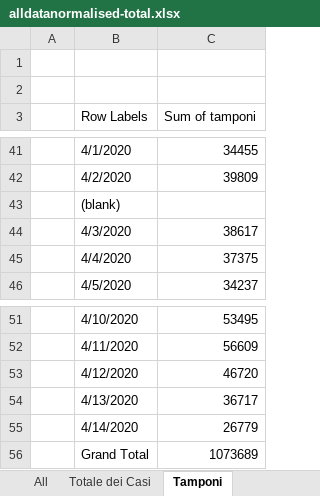
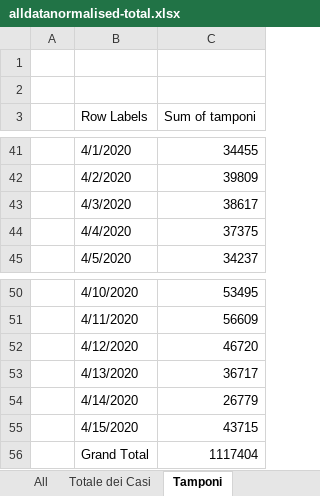
Before and after one commit to gadaxmagicgadax/covid-19, an Excel workbook: alldatanormalised-total.xlsx, sheet Tamponi, drawn as a sheet; only a part is shown, gaps mark what is left out; values as stored, in another font and other column widths than the file's, no borders; charts and pictures not drawn; removed rows and columns are numbered as before the commit, all else as after; the diff names each change by its address in the sheet, - before the commit and + after, or states it on an @@ line.

```diff
--- a/alldatanormalised-total.xlsx (sheet Tamponi)
+++ b/alldatanormalised-total.xlsx (sheet Tamponi)
-row 43:  | (blank)
+row 55:  | 4/15/2020 | 43715
-C56 (Sum of tamponi): 1073689
+C56 (Sum of tamponi): 1117404
```
Also changed, not shown: sheet alldatanormalised, sheet All, sheet Contagiati, sheet Deceduti, sheet Dimessi Guariti, sheet Totale dei Casi, charts or pictures.
